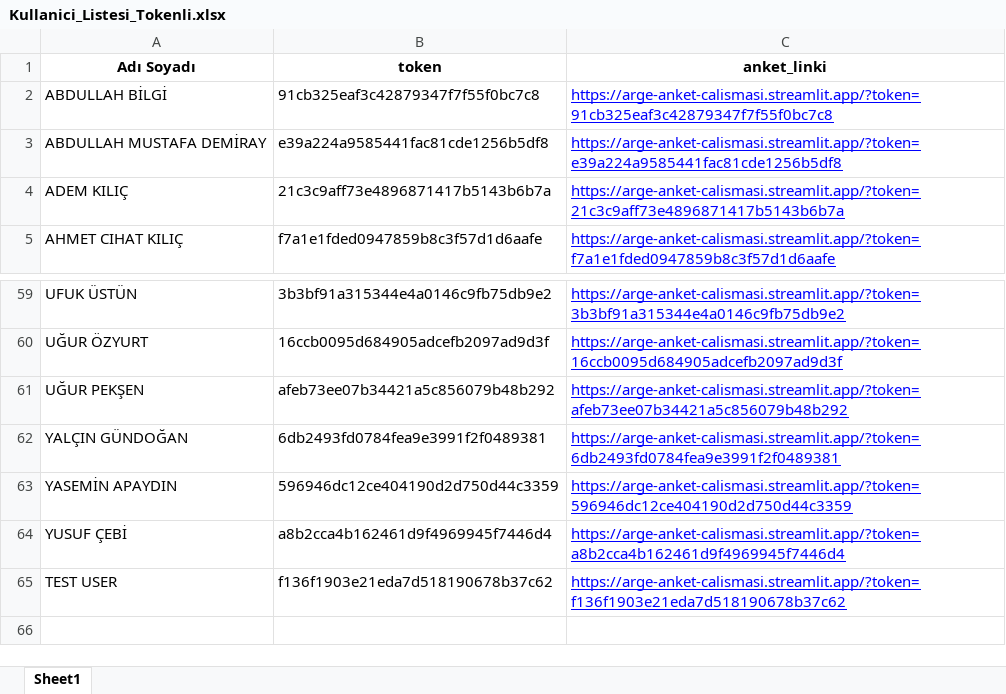
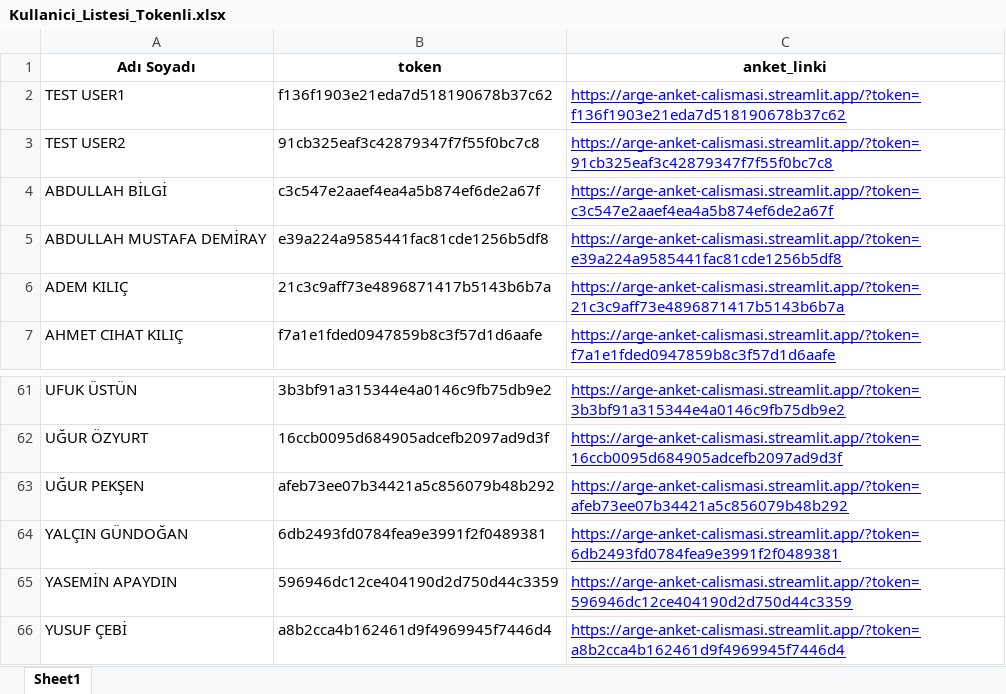
Before and after one commit to rsappraiser/anket_uygulama, an Excel workbook: Kullanici_Listesi_Tokenli.xlsx, sheet Sheet1, drawn as a sheet; only a part is shown, gaps mark what is left out; values as stored, in another font and other column widths than the file's, no borders; removed rows and columns are numbered as before the commit, all else as after; the diff names each change by its address in the sheet, - before the commit and + after, or states it on an @@ line.

Commit message:
Token güncellendi

```diff
--- a/Kullanici_Listesi_Tokenli.xlsx (sheet Sheet1)
+++ b/Kullanici_Listesi_Tokenli.xlsx (sheet Sheet1)
+row 2: TEST USER1 | f136f1903e21eda7d518190678b37c62 | https://arge-anket-calismasi.streamlit.app/?token=f136f1903e21eda7d518190678b37c62
+row 3: TEST USER2 | 91cb325eaf3c42879347f7f55f0bc7c8 | https://arge-anket-calismasi.streamlit.app/?token=91cb325eaf3c42879347f7f55f0bc7c8
-B4 (token): 91cb325eaf3c42879347f7f55f0bc7c8
+B4 (token): c3c547e2aaef4ea4a5b874ef6de2a67f
-C4 (anket_linki): https://arge-anket-calismasi.streamlit.app/?token=91cb325eaf3c42879347f7f55f0bc7c8
+C4 (anket_linki): https://arge-anket-calismasi.streamlit.app/?token=c3c547e2aaef4ea4a5b874ef6de2a67f
-row 65: TEST USER | f136f1903e21eda7d518190678b37c62 | https://arge-anket-calismasi.streamlit.app/?token=f136f1903e21eda7d518190678b37c62
```
